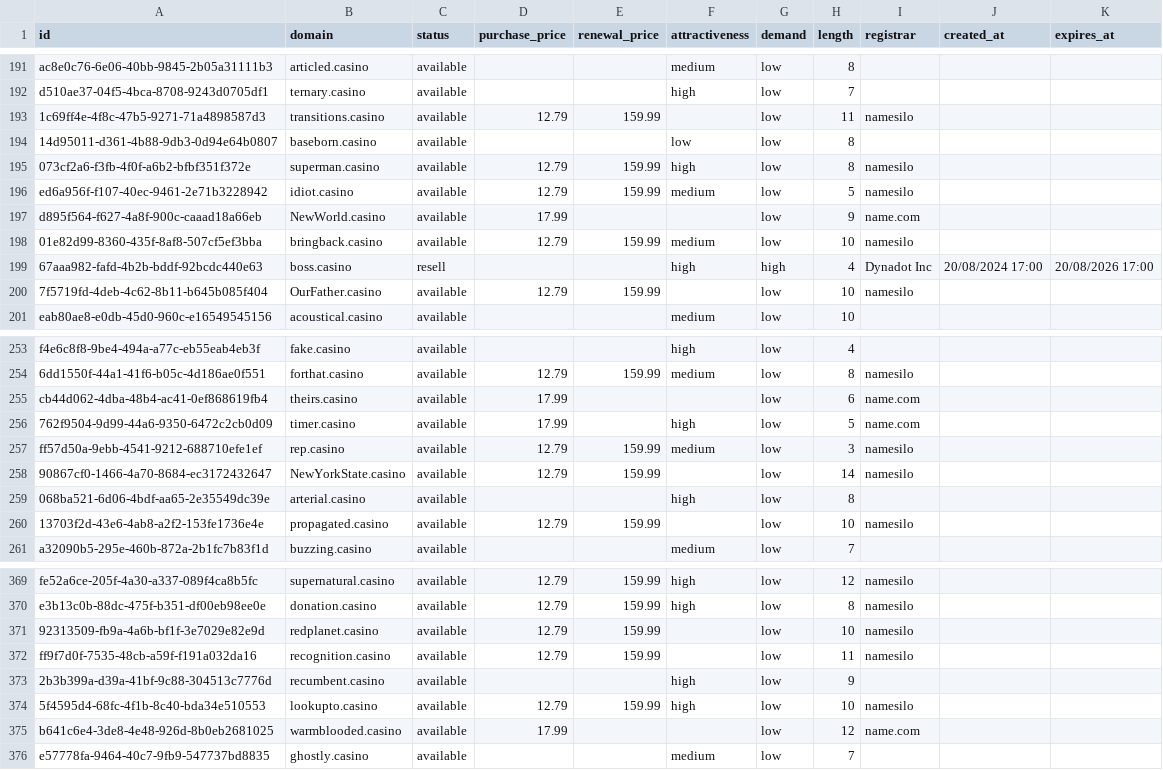
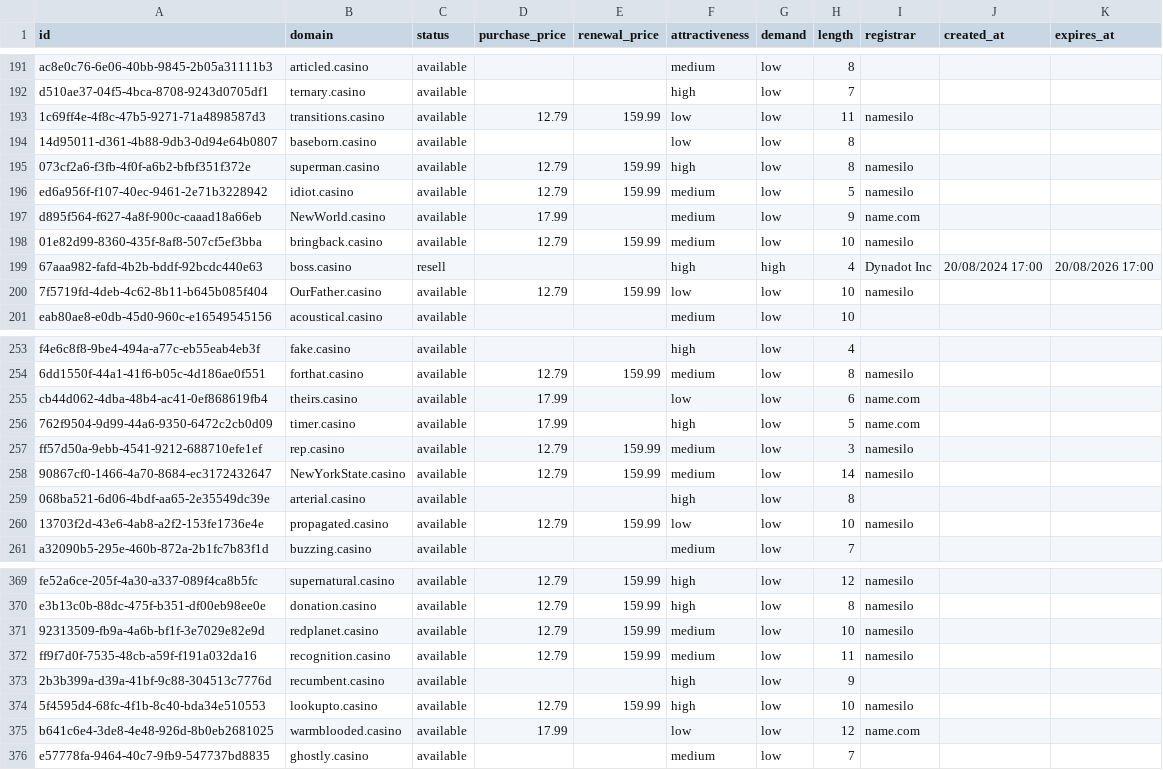
Before and after one commit to UniqueDomains/casino-oneword-domains, a CSV file: casino.csv, drawn as a sheet; only a part is shown, gaps mark what is left out; the diff covers the shown part only.

Commit message:
Domains update

```diff
--- a/casino.csv
+++ b/casino.csv
@@ -192,3 +192,3 @@ ac8e0c76-6e06-40bb-9845-2b05a31111b3,articled.casino,available,,,medium,low,8,,,
 d510ae37-04f5-4bca-8708-9243d0705df1,ternary.casino,available,,,high,low,7,,,
-1c69ff4e-4f8c-47b5-9271-71a4898587d3,transitions.casino,available,12.79,159.99,,low,11,namesilo,,
+1c69ff4e-4f8c-47b5-9271-71a4898587d3,transitions.casino,available,12.79,159.99,low,low,11,namesilo,,
 14d95011-d361-4b88-9db3-0d94e64b0807,baseborn.casino,available,,,low,low,8,,,
@@ -196,6 +196,6 @@ d510ae37-04f5-4bca-8708-9243d0705df1,ternary.casino,available,,,high,low,7,,,
 ed6a956f-f107-40ec-9461-2e71b3228942,idiot.casino,available,12.79,159.99,medium,low,5,namesilo,,
-d895f564-f627-4a8f-900c-caaad18a66eb,NewWorld.casino,available,17.99,,,low,9,name.com,,
+d895f564-f627-4a8f-900c-caaad18a66eb,NewWorld.casino,available,17.99,,medium,low,9,name.com,,
 01e82d99-8360-435f-8af8-507cf5ef3bba,bringback.casino,available,12.79,159.99,medium,low,10,namesilo,,
 67aaa982-fafd-4b2b-bddf-92bcdc440e63,boss.casino,resell,,,high,high,4,Dynadot Inc,20/08/2024 17:00,20/08/2026 17:00
-7f5719fd-4deb-4c62-8b11-b645b085f404,OurFather.casino,available,12.79,159.99,,low,10,namesilo,,
+7f5719fd-4deb-4c62-8b11-b645b085f404,OurFather.casino,available,12.79,159.99,low,low,10,namesilo,,
 eab80ae8-e0db-45d0-960c-e16549545156,acoustical.casino,available,,,medium,low,10,,,
@@ -254,8 +254,8 @@ f4e6c8f8-9be4-494a-a77c-eb55eab4eb3f,fake.casino,available,,,high,low,4,,,
 6dd1550f-44a1-41f6-b05c-4d186ae0f551,forthat.casino,available,12.79,159.99,medium,low,8,namesilo,,
-cb44d062-4dba-48b4-ac41-0ef868619fb4,theirs.casino,available,17.99,,,low,6,name.com,,
+cb44d062-4dba-48b4-ac41-0ef868619fb4,theirs.casino,available,17.99,,low,low,6,name.com,,
 762f9504-9d99-44a6-9350-6472c2cb0d09,timer.casino,available,17.99,,high,low,5,name.com,,
 ff57d50a-9ebb-4541-9212-688710efe1ef,rep.casino,available,12.79,159.99,medium,low,3,namesilo,,
-90867cf0-1466-4a70-8684-ec3172432647,NewYorkState.casino,available,12.79,159.99,,low,14,namesilo,,
+90867cf0-1466-4a70-8684-ec3172432647,NewYorkState.casino,available,12.79,159.99,medium,low,14,namesilo,,
 068ba521-6d06-4bdf-aa65-2e35549dc39e,arterial.casino,available,,,high,low,8,,,
-13703f2d-43e6-4ab8-a2f2-153fe1736e4e,propagated.casino,available,12.79,159.99,,low,10,namesilo,,
+13703f2d-43e6-4ab8-a2f2-153fe1736e4e,propagated.casino,available,12.79,159.99,low,low,10,namesilo,,
 a32090b5-295e-460b-872a-2b1fc7b83f1d,buzzing.casino,available,,,medium,low,7,,,
@@ -370,7 +370,7 @@ fe52a6ce-205f-4a30-a337-089f4ca8b5fc,supernatural.casino,available,12.79,159.99,
 e3b13c0b-88dc-475f-b351-df00eb98ee0e,donation.casino,available,12.79,159.99,high,low,8,namesilo,,
-92313509-fb9a-4a6b-bf1f-3e7029e82e9d,redplanet.casino,available,12.79,159.99,,low,10,namesilo,,
-ff9f7d0f-7535-48cb-a59f-f191a032da16,recognition.casino,available,12.79,159.99,,low,11,namesilo,,
+92313509-fb9a-4a6b-bf1f-3e7029e82e9d,redplanet.casino,available,12.79,159.99,medium,low,10,namesilo,,
+ff9f7d0f-7535-48cb-a59f-f191a032da16,recognition.casino,available,12.79,159.99,medium,low,11,namesilo,,
 2b3b399a-d39a-41bf-9c88-304513c7776d,recumbent.casino,available,,,high,low,9,,,
 5f4595d4-68fc-4f1b-8c40-bda34e510553,lookupto.casino,available,12.79,159.99,high,low,10,namesilo,,
-b641c6e4-3de8-4e48-926d-8b0eb2681025,warmblooded.casino,available,17.99,,,low,12,name.com,,
+b641c6e4-3de8-4e48-926d-8b0eb2681025,warmblooded.casino,available,17.99,,low,low,12,name.com,,
 e57778fa-9464-40c7-9fb9-547737bd8835,ghostly.casino,available,,,medium,low,7,,,
```
Also changed, not shown: 61 edited cells elsewhere in this file, 4 other files.
